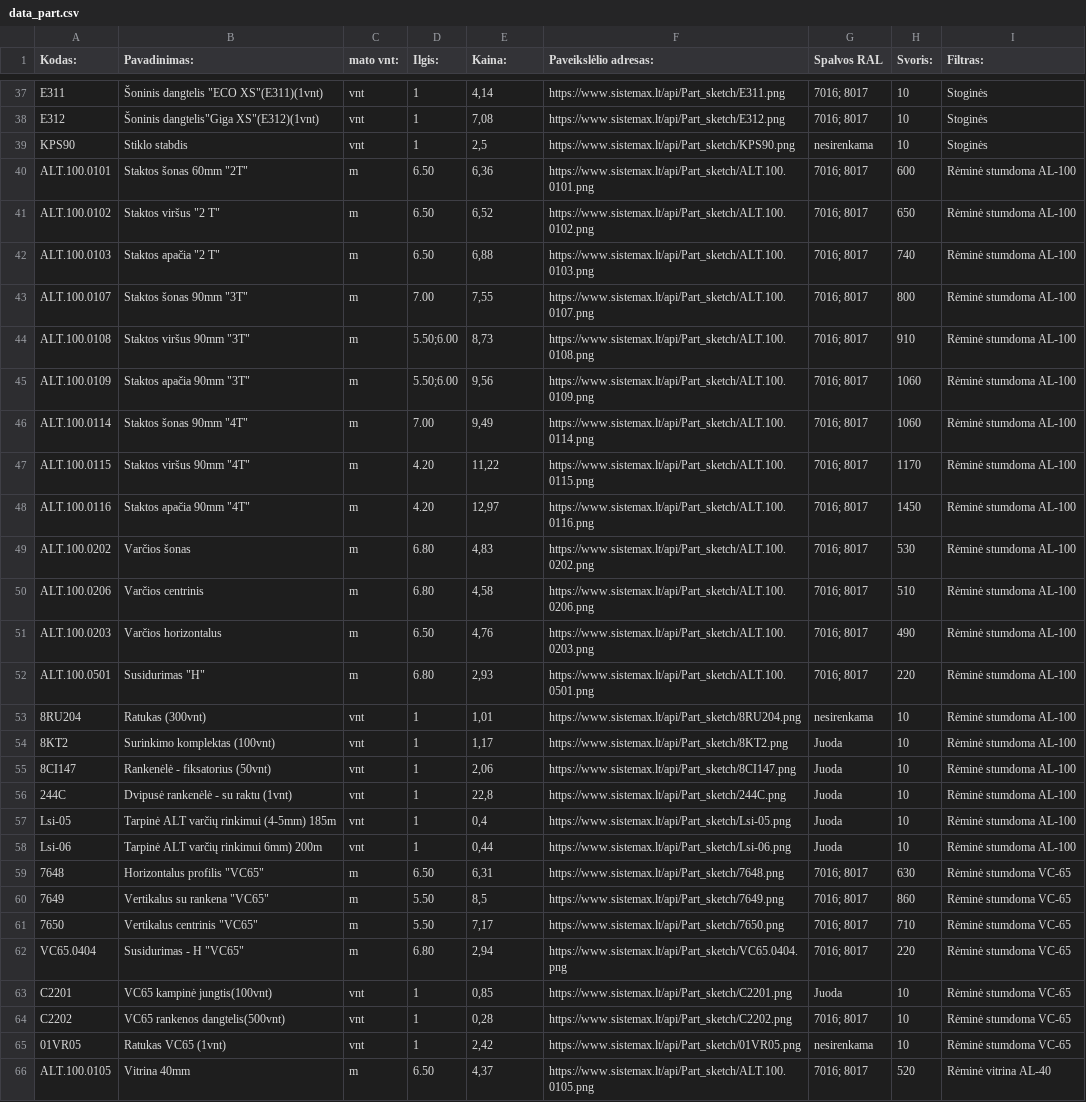
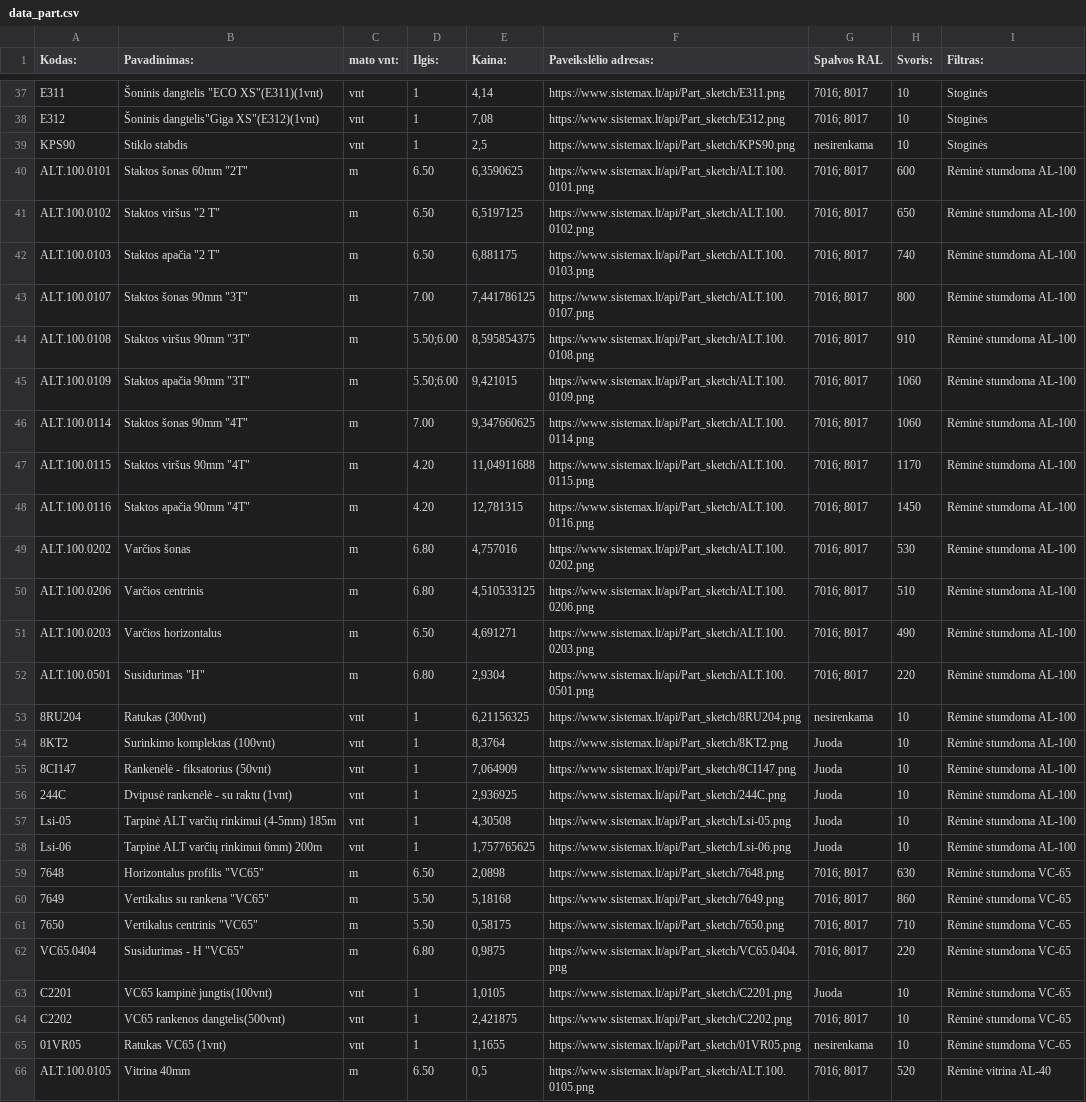
Before and after one commit to TomazasX/part, a CSV file: data_part.csv, drawn as a sheet; only a part is shown, gaps mark what is left out; the diff covers the shown part only; the diff names each change by its address in the sheet, - before the commit and + after, or states it on an @@ line.

Commit message:
Add files via upload

```diff
--- a/data_part.csv
+++ b/data_part.csv
-E40 (Kaina:): 6,36
+E40 (Kaina:): 6,3590625
-E41 (Kaina:): 6,52
+E41 (Kaina:): 6,5197125
-E42 (Kaina:): 6,88
+E42 (Kaina:): 6,881175
-E43 (Kaina:): 7,55
+E43 (Kaina:): 7,441786125
-E44 (Kaina:): 8,73
+E44 (Kaina:): 8,595854375
-E45 (Kaina:): 9,56
+E45 (Kaina:): 9,421015
-E46 (Kaina:): 9,49
+E46 (Kaina:): 9,347660625
-E47 (Kaina:): 11,22
+E47 (Kaina:): 11,04911688
-E48 (Kaina:): 12,97
+E48 (Kaina:): 12,781315
-E49 (Kaina:): 4,83
+E49 (Kaina:): 4,757016
-E50 (Kaina:): 4,58
+E50 (Kaina:): 4,510533125
-E51 (Kaina:): 4,76
+E51 (Kaina:): 4,691271
-E52 (Kaina:): 2,93
+E52 (Kaina:): 2,9304
-E53 (Kaina:): 1,01
+E53 (Kaina:): 6,21156325
-E54 (Kaina:): 1,17
+E54 (Kaina:): 8,3764
-E55 (Kaina:): 2,06
+E55 (Kaina:): 7,064909
-E56 (Kaina:): 22,8
+E56 (Kaina:): 2,936925
-E57 (Kaina:): 0,4
+E57 (Kaina:): 4,30508
-E58 (Kaina:): 0,44
+E58 (Kaina:): 1,757765625
-E59 (Kaina:): 6,31
+E59 (Kaina:): 2,0898
-E60 (Kaina:): 8,5
+E60 (Kaina:): 5,18168
-E61 (Kaina:): 7,17
+E61 (Kaina:): 0,58175
-E62 (Kaina:): 2,94
+E62 (Kaina:): 0,9875
-E63 (Kaina:): 0,85
+E63 (Kaina:): 1,0105
-E64 (Kaina:): 0,28
+E64 (Kaina:): 2,421875
-E65 (Kaina:): 2,42
+E65 (Kaina:): 1,1655
-E66 (Kaina:): 4,37
+E66 (Kaina:): 0,5
```
Also changed, not shown: 53 edited cells elsewhere in this file.
